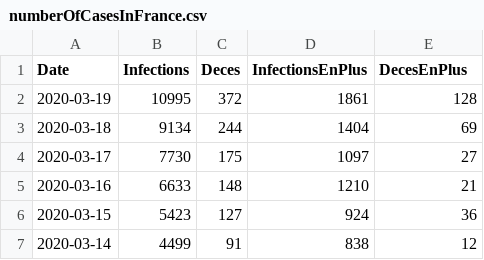
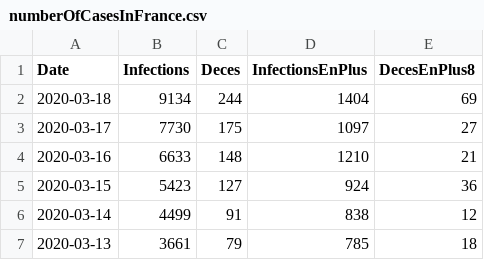
Before and after one commit to bacherecom/lecovid19.fr, a CSV file: numberOfCasesInFrance.csv, drawn as a sheet; only a part is shown; the shorter side is filled out with more unchanged rows.

Commit message:
Update numberOfCasesInFrance.csv

```diff
--- a/numberOfCasesInFrance.csv
+++ b/numberOfCasesInFrance.csv
@@ -1,3 +1,2 @@
-Date;Infections;Deces;InfectionsEnPlus;DecesEnPlus
-2020-03-19;10995;372;1861;128
+Date;Infections;Deces;InfectionsEnPlus;DecesEnPlus8
 2020-03-18;9134;244;1404;69
```
